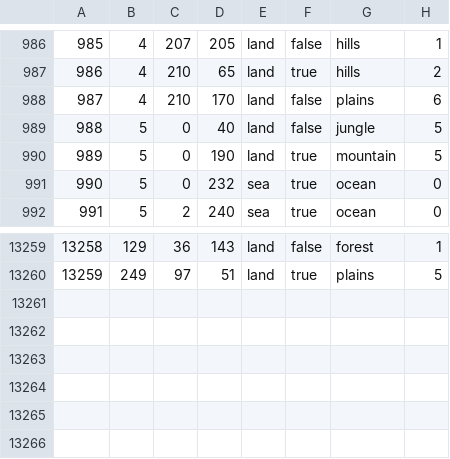
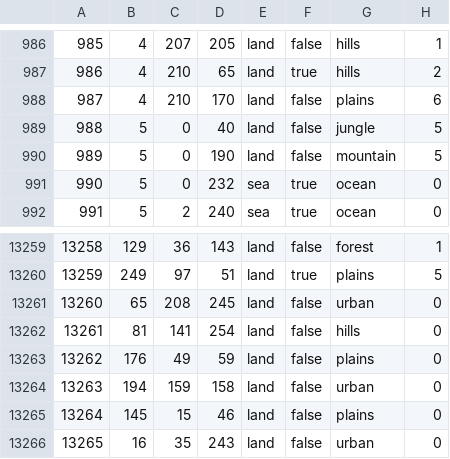
Before and after one commit to Siegfriedolin/the-information-age, a CSV file: map/definition.csv, drawn as a sheet; only a part is shown, gaps mark what is left out.

```diff
--- a/map/definition.csv
+++ b/map/definition.csv
@@ -989,3 +989,3 @@
 988;5;0;40;land;false;jungle;5
-989;5;0;190;land;true;mountain;5
+989;5;0;190;land;false;mountain;5
 990;5;0;232;sea;true;ocean;0
@@ -13260 +13260,7 @@
 13259;249;97;51;land;true;plains;5
+13260;65;208;245;land;false;urban;0
+13261;81;141;254;land;false;hills;0
+13262;176;49;59;land;false;plains;0
+13263;194;159;158;land;false;urban;0
+13264;145;15;46;land;false;plains;0
+13265;16;35;243;land;false;urban;0
```
Also changed, not shown: 15 other files.
